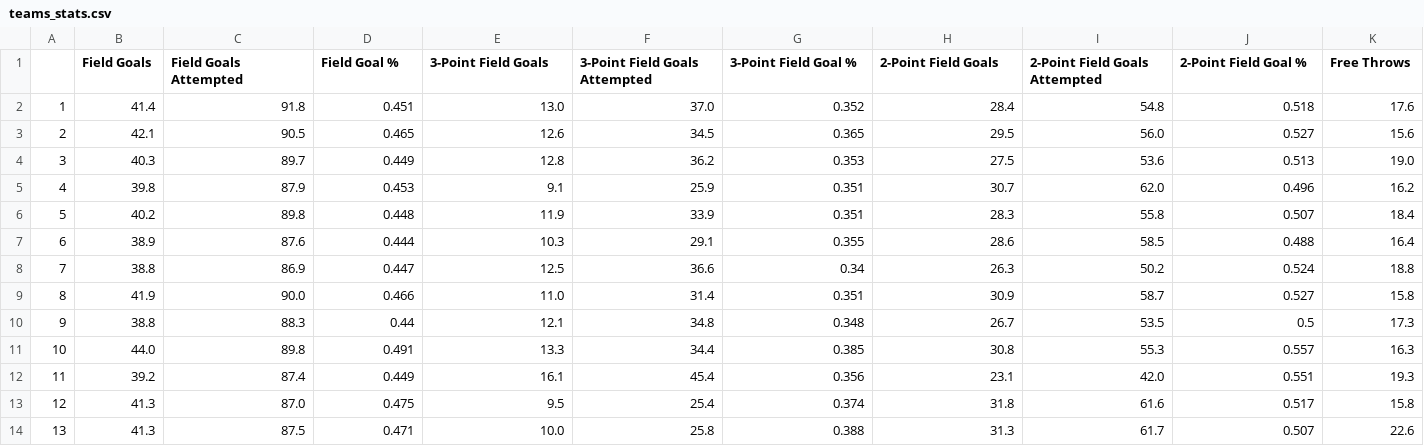
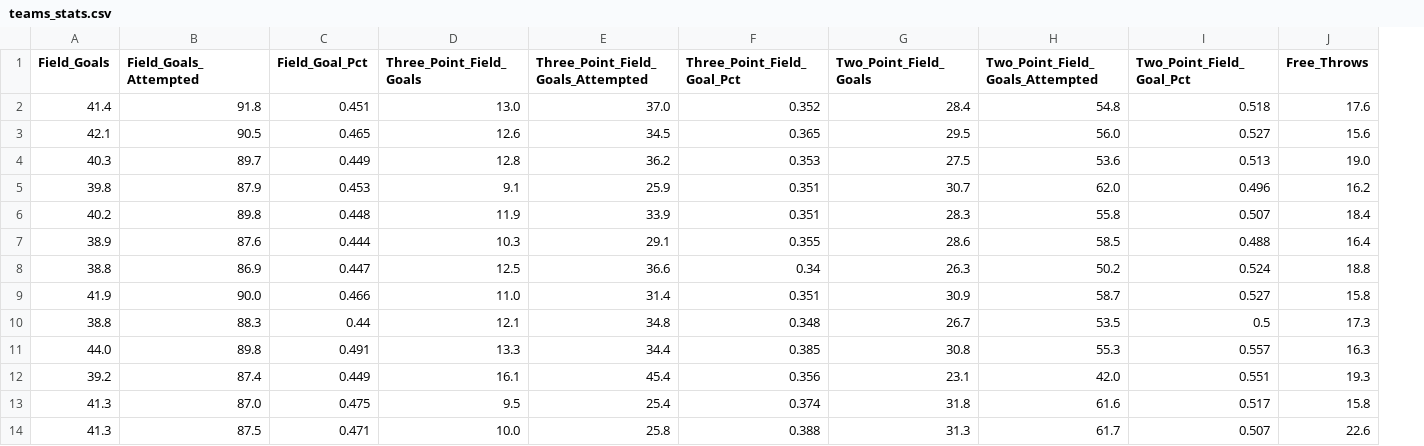
Before and after one commit to vincentyeungg/NBA-2018-2019-Season-Database, a CSV file: nba-2020-database-system/csv_files/teams_stats.csv, drawn as a sheet; only a part is shown; removed rows and columns are numbered as before the commit, all else as after; the diff covers the shown part only; the diff names each change by its address in the sheet, - before the commit and + after, or states it on an @@ line.

```diff
--- a/nba-2020-database-system/csv_files/teams_stats.csv
+++ b/nba-2020-database-system/csv_files/teams_stats.csv
-column A, rows 2-14: 1 | 2 | 3 | 4 | 5 | 6 | 7 | 8 | 9 | 10 | 11 | 12 | 13
-A1: Field Goals
+A1: Field_Goals
-B1: Field Goals Attempted
+B1: Field_Goals_Attempted
-C1: Field Goal %
+C1: Field_Goal_Pct
-D1: 3-Point Field Goals
+D1: Three_Point_Field_Goals
-E1: 3-Point Field Goals Attempted
+E1: Three_Point_Field_Goals_Attempted
-F1: 3-Point Field Goal %
+F1: Three_Point_Field_Goal_Pct
-G1: 2-Point Field Goals
+G1: Two_Point_Field_Goals
-H1: 2-Point Field Goals Attempted
+H1: Two_Point_Field_Goals_Attempted
-I1: 2-Point Field Goal %
+I1: Two_Point_Field_Goal_Pct
-J1: Free Throws
+J1: Free_Throws
```
Also changed, not shown: 6 edited cells elsewhere in this file, nba-2020-database-system/csv_files/coaches.csv, nba-2020-database-system/csv_files/players.csv, 35 other files.
